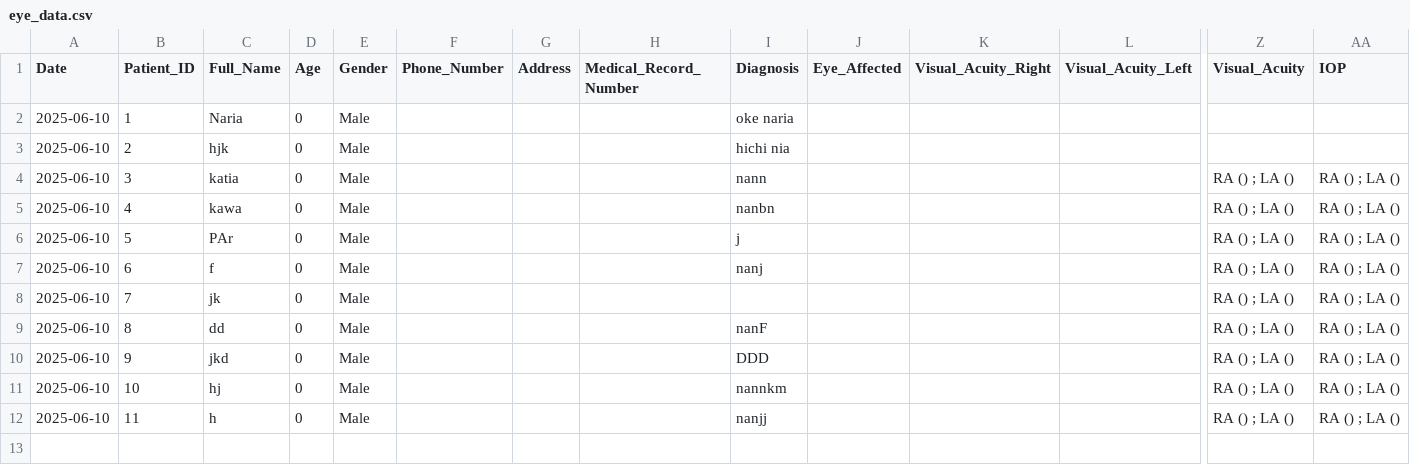
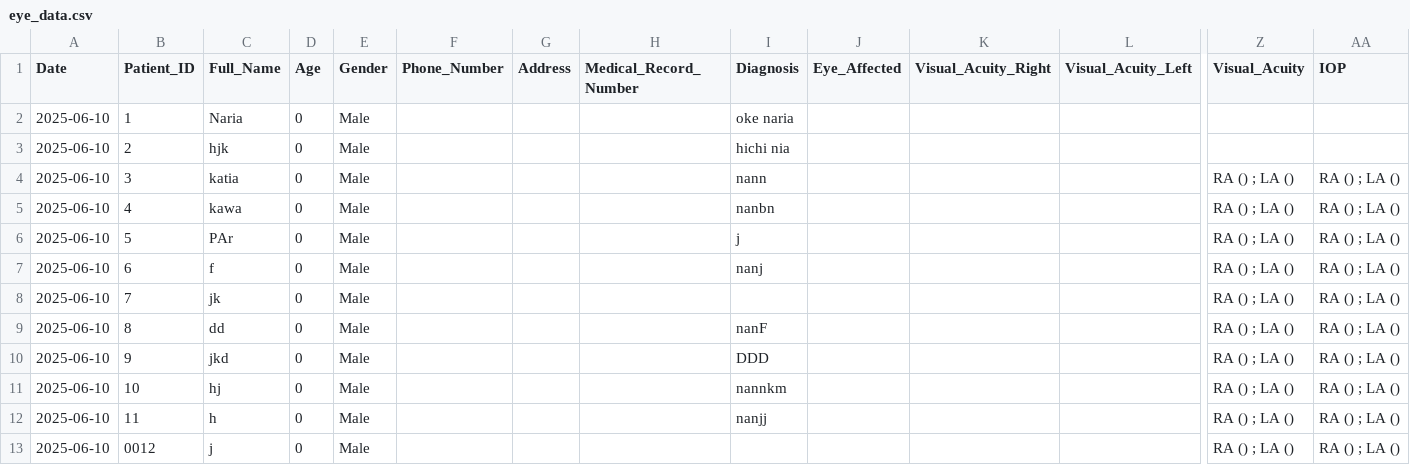
Before and after one commit to ParezDzay/Kawa, a CSV file: eye_data.csv, drawn as a sheet; only a part is shown, gaps mark what is left out; rows hold the shown columns only; the diff names each change by its address in the sheet, - before the commit and + after, or states it on an @@ line.

Commit message:
Pre-visit added for Patient 0012

```diff
--- a/eye_data.csv
+++ b/eye_data.csv
+row 13: 2025-06-10 | 0012 | j | 0 | Male |  |  |  |  |  |  |  | RA () ; LA () | RA () ; LA ()
```
